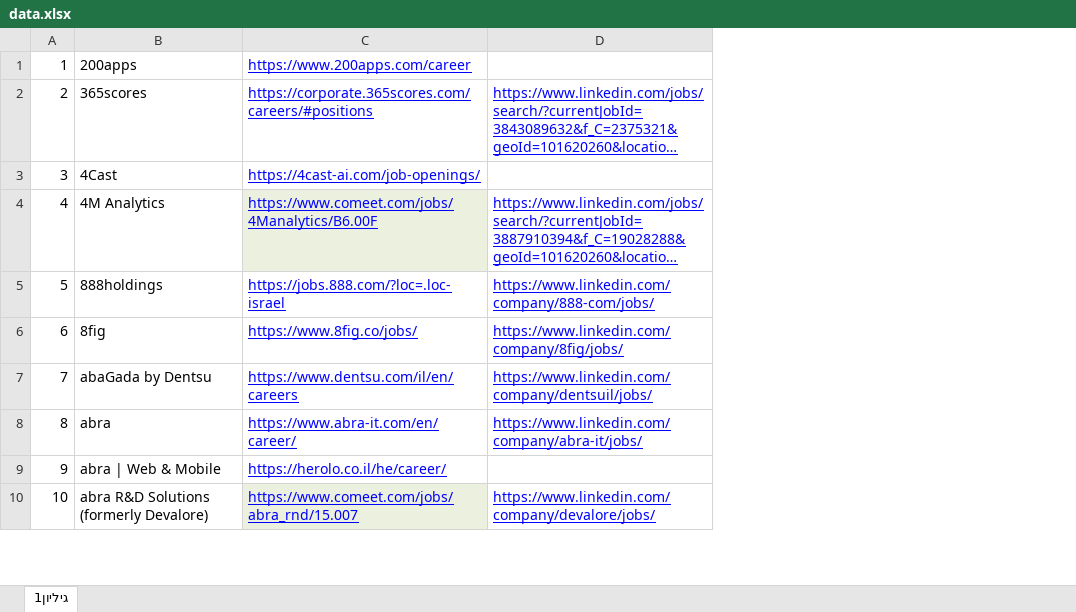
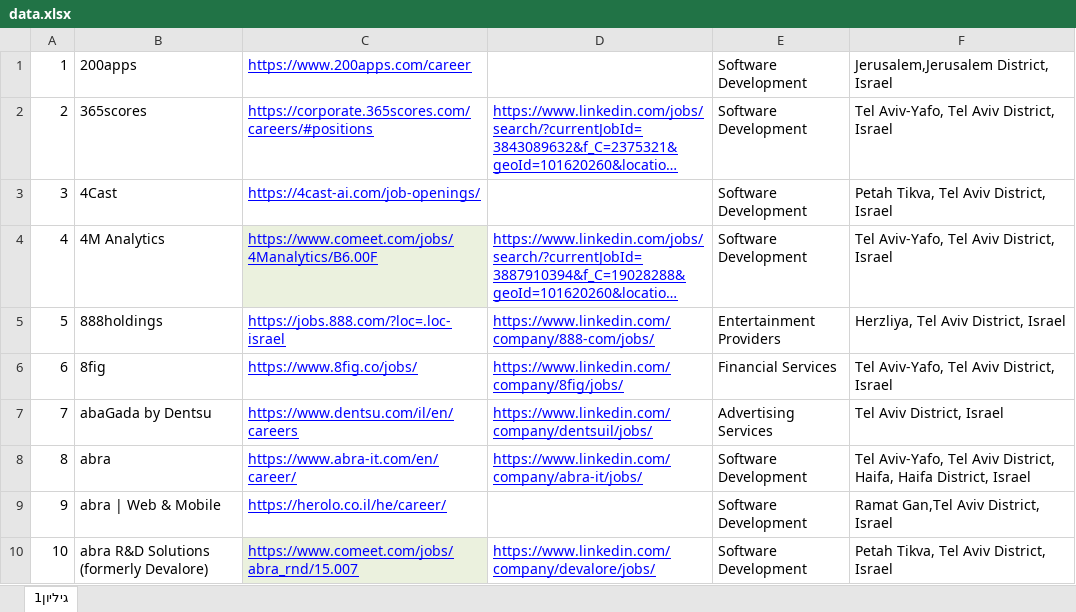
Before and after one commit to NsimDaghash/my-jobs-search, an Excel workbook: public/data.xlsx, sheet גיליון1, drawn as a sheet; only a part is shown; long unchanged cells end in …; values as stored, in another font and other column widths than the file's, no borders; the diff covers the shown part only; the diff names each change by its address in the sheet, - before the commit and + after, or states it on an @@ line.

```diff
--- a/public/data.xlsx (sheet גיליון1)
+++ b/public/data.xlsx (sheet גיליון1)
+column E, rows 1-10: Software Development | Software Development | Software Development | Software Development | Entertainment Providers | Financial Services | Advertising Services | Software Development | Software Development | Software Development
+column F, rows 1-10: Jerusalem,Jerusalem District, Israel | Tel Aviv-Yafo, Tel Aviv District, Israel | Petah Tikva, Tel Aviv District, Israel | Tel Aviv-Yafo, Tel Aviv District, Israel | Herzliya, Tel Aviv District, Israel | Tel Aviv-Yafo, Tel Aviv District, Israel | Tel Aviv District, Israel | Tel Aviv-Yafo, Tel Aviv District, Haifa, Haifa District, Israel | Ramat Gan,Tel Aviv District, Israel | Petah Tikva, Tel Aviv District, Israel
```
Also changed, not shown: 9 removed rows, 5 edited cells and row numbers in column A elsewhere in this sheet, 8 other files.
